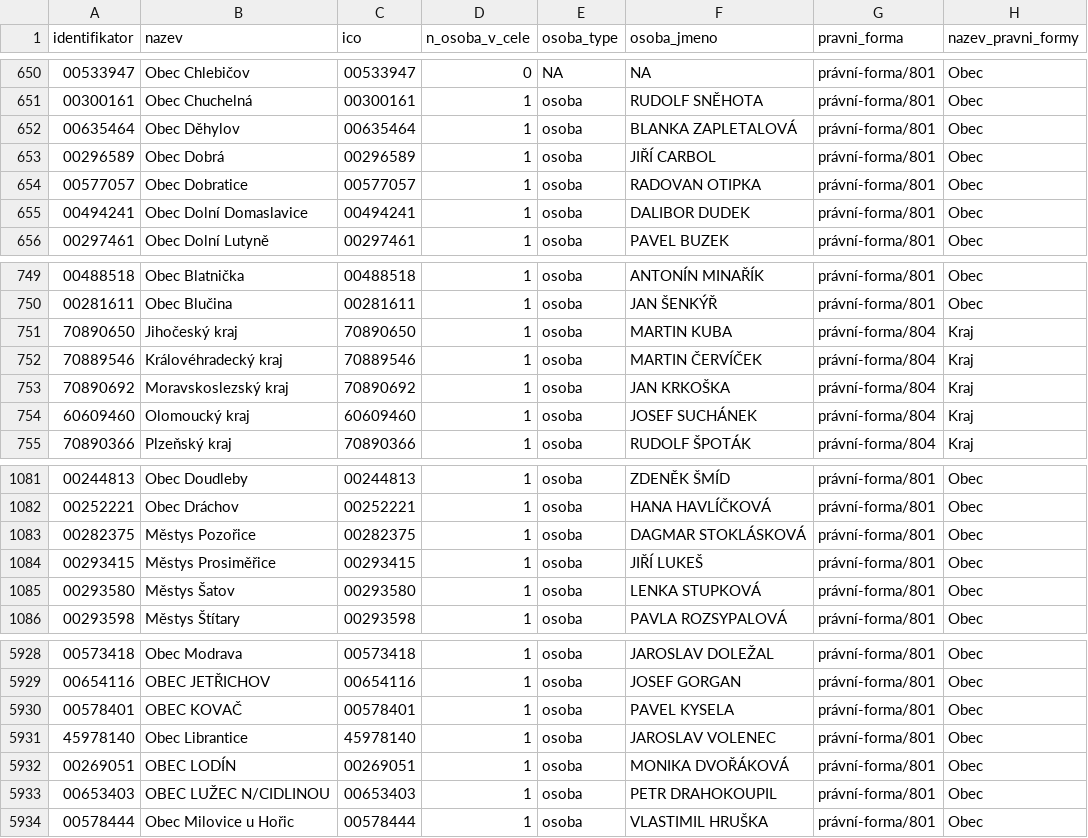
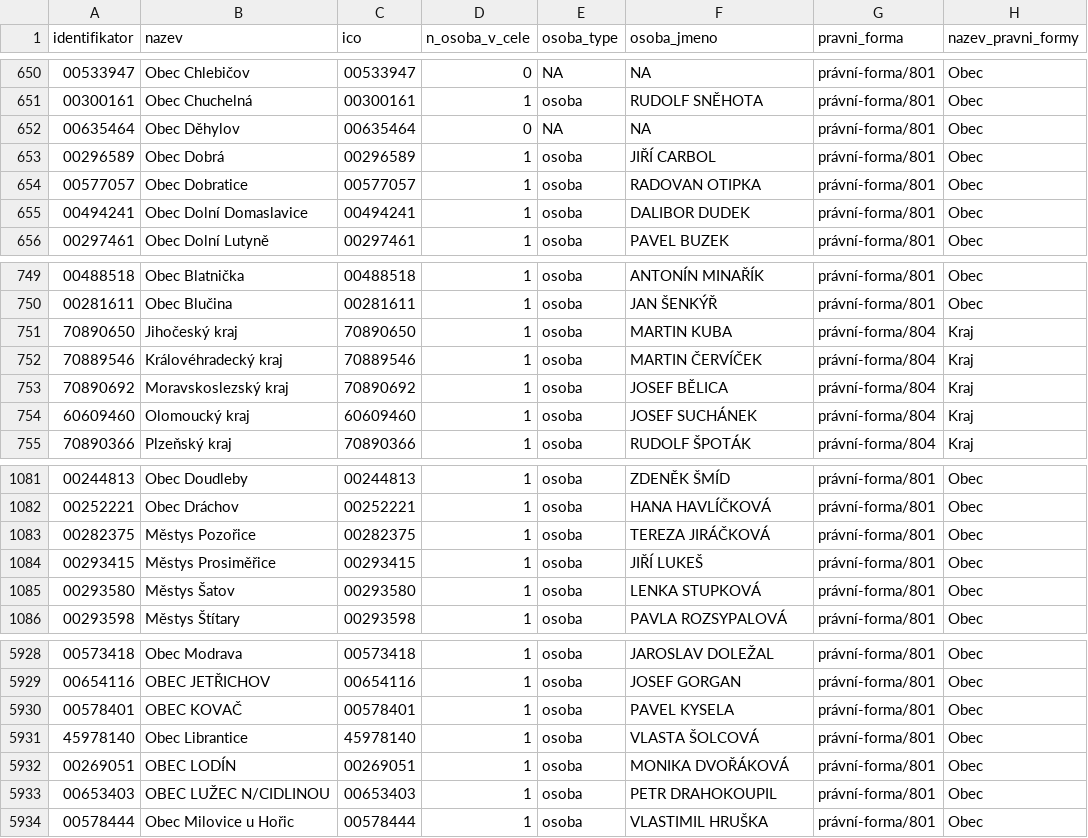
Before and after one commit to skvrnami/mayors2, a CSV file: output/soucasni_starostove_hejtmani.csv, drawn as a sheet; only a part is shown, gaps mark what is left out.

```diff
--- a/output/soucasni_starostove_hejtmani.csv
+++ b/output/soucasni_starostove_hejtmani.csv
@@ -651,3 +651,3 @@
 "00300161","Obec Chuchelná","00300161",1,"osoba","RUDOLF SNĚHOTA","právní-forma/801","Obec"
-"00635464","Obec Děhylov","00635464",1,"osoba","BLANKA ZAPLETALOVÁ","právní-forma/801","Obec"
+"00635464","Obec Děhylov","00635464",0,NA,NA,"právní-forma/801","Obec"
 "00296589","Obec Dobrá","00296589",1,"osoba","JIŘÍ CARBOL","právní-forma/801","Obec"
@@ -752,3 +752,3 @@
 "70889546","Královéhradecký kraj","70889546",1,"osoba","MARTIN ČERVÍČEK","právní-forma/804","Kraj"
-"70890692","Moravskoslezský kraj","70890692",1,"osoba","JAN KRKOŠKA","právní-forma/804","Kraj"
+"70890692","Moravskoslezský kraj","70890692",1,"osoba","JOSEF BĚLICA","právní-forma/804","Kraj"
 "60609460","Olomoucký kraj","60609460",1,"osoba","JOSEF SUCHÁNEK","právní-forma/804","Kraj"
@@ -1082,3 +1082,3 @@
 "00252221","Obec Dráchov","00252221",1,"osoba","HANA HAVLÍČKOVÁ","právní-forma/801","Obec"
-"00282375","Městys Pozořice","00282375",1,"osoba","DAGMAR STOKLÁSKOVÁ","právní-forma/801","Obec"
+"00282375","Městys Pozořice","00282375",1,"osoba","TEREZA JIRÁČKOVÁ","právní-forma/801","Obec"
 "00293415","Městys Prosiměřice","00293415",1,"osoba","JIŘÍ LUKEŠ","právní-forma/801","Obec"
@@ -5930,3 +5930,3 @@
 "00578401","OBEC KOVAČ","00578401",1,"osoba","PAVEL KYSELA","právní-forma/801","Obec"
-"45978140","Obec Librantice","45978140",1,"osoba","JAROSLAV VOLENEC","právní-forma/801","Obec"
+"45978140","Obec Librantice","45978140",1,"osoba","VLASTA ŠOLCOVÁ","právní-forma/801","Obec"
 "00269051","OBEC LODÍN","00269051",1,"osoba","MONIKA DVOŘÁKOVÁ","právní-forma/801","Obec"
```
Also changed, not shown: 2 other files.
